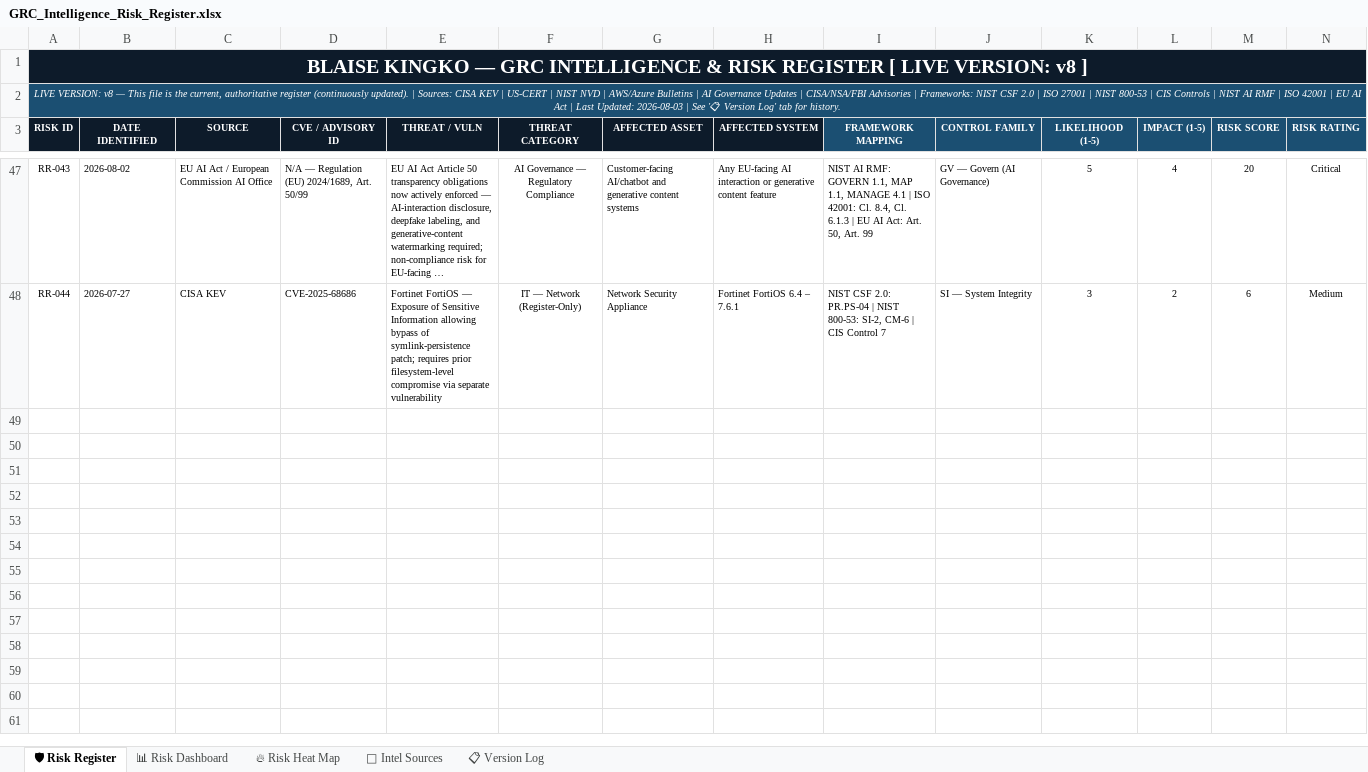
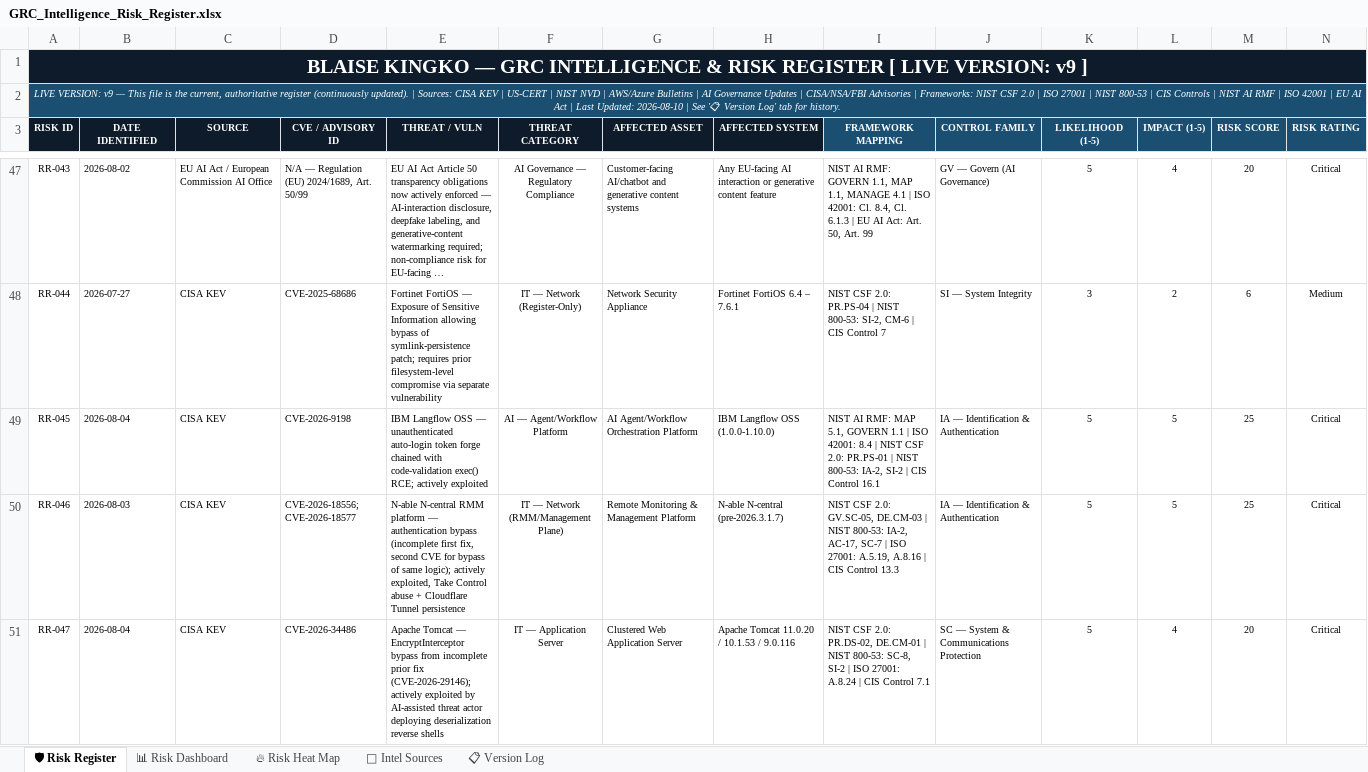
Before and after one commit to BKberri/GRC-case-studies, an Excel workbook: Risk_Register/GRC_Intelligence_Risk_Register.xlsx, sheet 🛡 Risk Register, drawn as a sheet; only a part is shown, gaps mark what is left out; long unchanged cells end in …; values as stored, in another font and other column widths than the file's, no borders; conditional formats not drawn; rows hold the shown columns only; the diff covers the shown part only; the diff names each change by its address in the sheet, - before the commit and + after, or states it on an @@ line.

Commit message:
Weekly GRC run 2026-08-10: 6 cases, 6 risks

```diff
--- a/Risk_Register/GRC_Intelligence_Risk_Register.xlsx (sheet 🛡 Risk Register)
+++ b/Risk_Register/GRC_Intelligence_Risk_Register.xlsx (sheet 🛡 Risk Register)
-A1 (RISK ID): …LIVE VERSION: v8 ]
+A1 (RISK ID): …LIVE VERSION: v9 ]
-A2 (RISK ID): LIVE VERSION: v8 — This file is the current, authoritative register (continuously updated). | Sources: CISA KEV | US-CERT | NIST NVD | AWS/Azure Bulletins | AI Governance Updates | CISA/NSA/FBI Advisories | Frameworks: NIST CSF 2.0 | ISO 27001 | NIST 800-53 | CIS Controls | NIST AI RMF | ISO 42001 | EU AI Act | Last Updated: 2026-08-03 | See…
+A2 (RISK ID): LIVE VERSION: v9 — This file is the current, authoritative register (continuously updated). | Sources: CISA KEV | US-CERT | NIST NVD | AWS/Azure Bulletins | AI Governance Updates | CISA/NSA/FBI Advisories | Frameworks: NIST CSF 2.0 | ISO 27001 | NIST 800-53 | CIS Controls | NIST AI RMF | ISO 42001 | EU AI Act | Last Updated: 2026-08-10 | See…
+row 49: RR-045 | 2026-08-04 | CISA KEV | CVE-2026-9198 | IBM Langflow OSS — unauthenticated auto-login token forge chained with code-validation exec() RCE; actively exploited | AI — Agent/Workflow Platform | AI Agent/Workflow Orchestration Platform | IBM Langflow OSS (1.0.0-1.10.0) | NIST AI RMF: MAP 5.1, GOVERN 1.1 | ISO 42001: 8.4 | NIST CSF 2.0: PR.PS-01 | NIST 800-53: IA-2, SI-2 | CIS Control 16.1 | IA — Identification & Authentication | 5 | 5 | 25 | Critical
+row 50: RR-046 | 2026-08-03 | CISA KEV | CVE-2026-18556; CVE-2026-18577 | N-able N-central RMM platform — authentication bypass (incomplete first fix, second CVE for bypass of same logic); actively exploited, Take Control abuse + Cloudflare Tunnel persistence | IT — Network (RMM/Management Plane) | Remote Monitoring & Management Platform | N-able N-central (pre-2026.3.1.7) | NIST CSF 2.0: GV.SC-05, DE.CM-03 | NIST 800-53: IA-2, AC-17, SC-7 | ISO 27001: A.5.19, A.8.16 | CIS Control 13.3 | IA — Identification & Authentication | 5 | 5 | 25 | Critical
+row 51: RR-047 | 2026-08-04 | CISA KEV | CVE-2026-34486 | Apache Tomcat — EncryptInterceptor bypass from incomplete prior fix (CVE-2026-29146); actively exploited by AI-assisted threat actor deploying deserialization reverse shells | IT — Application Server | Clustered Web Application Server | Apache Tomcat 11.0.20 / 10.1.53 / 9.0.116 | NIST CSF 2.0: PR.DS-02, DE.CM-01 | NIST 800-53: SC-8, SI-2 | ISO 27001: A.8.24 | CIS Control 7.1 | SC — System & Communications Protection | 5 | 4 | 20 | Critical
```
Also changed, not shown: 3 added rows elsewhere in this sheet, sheet 📋 Version Log, 58 other files.
